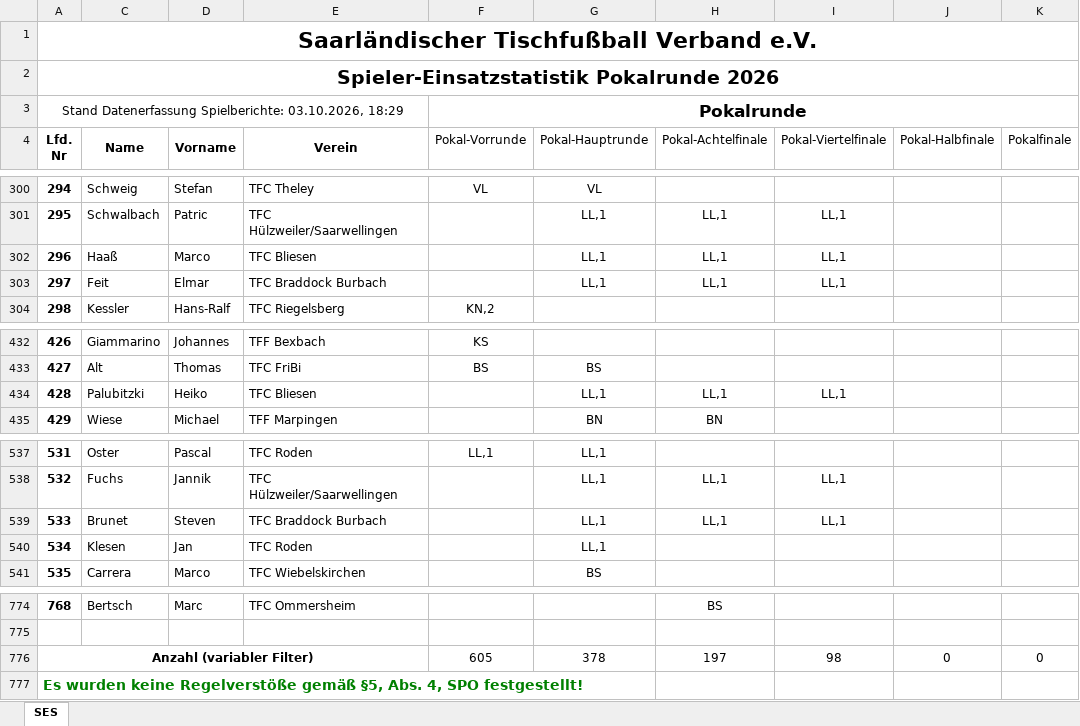
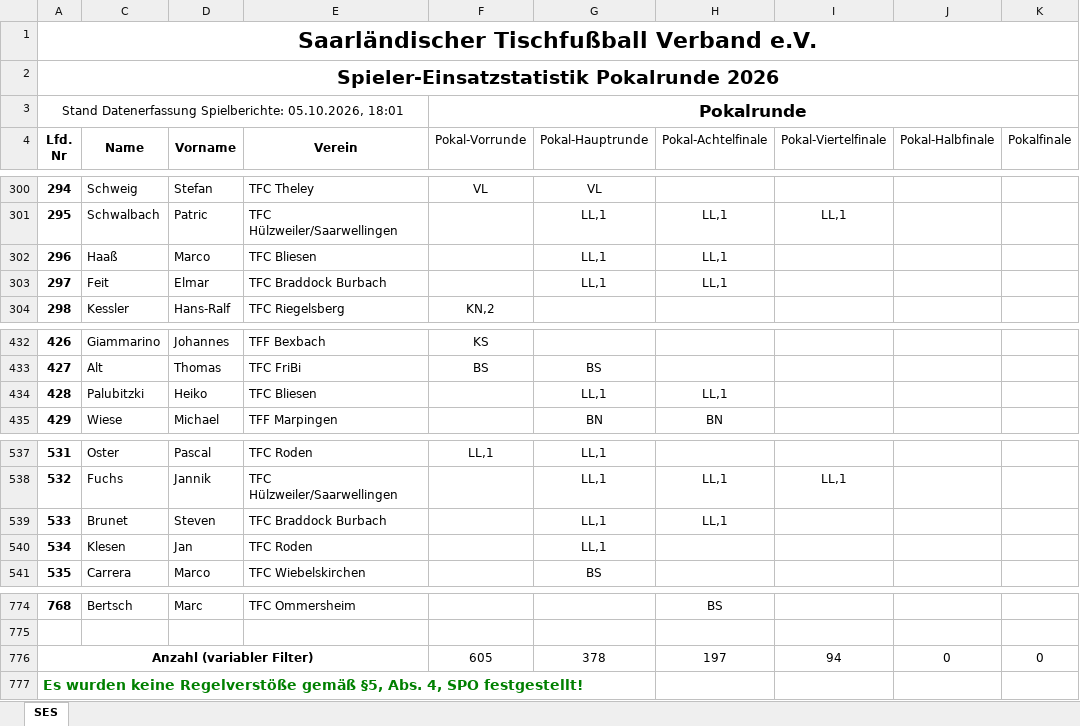
Before and after one commit to Deutscher-Tischfussballbund/stfv-docs, an Excel workbook: assets/statistiken/Spielereinsatzstatistik_Pokal.xlsm, sheet SES, drawn as a sheet; only a part is shown, gaps mark what is left out; values as stored, in another font and other column widths than the file's, no borders; charts and pictures and conditional formats not drawn; the diff names each change by its address in the sheet, - before the commit and + after, or states it on an @@ line.

```diff
--- a/assets/statistiken/Spielereinsatzstatistik_Pokal.xlsm (sheet SES)
+++ b/assets/statistiken/Spielereinsatzstatistik_Pokal.xlsm (sheet SES)
-A3 (Lfd. Nr): …Datenerfassung Spielberichte: 03.10.2026, 18:29
+A3 (Lfd. Nr): …Datenerfassung Spielberichte: 05.10.2026, 18:01
-I302:I303 (Pokal-Viertelfinale): LL,1
+I302:I303 (Pokal-Viertelfinale): (empty)
-I434 (Pokal-Viertelfinale): LL,1
+I434 (Pokal-Viertelfinale): (empty)
-I539 (Pokal-Viertelfinale): LL,1
+I539 (Pokal-Viertelfinale): (empty)
-I776 (Pokal-Viertelfinale): 98
+I776 (Pokal-Viertelfinale): 94
```
Also changed, not shown: assets/statistiken/Spielereinsatzstatistik_Verbandsrunde.xlsm, 2 other files.
